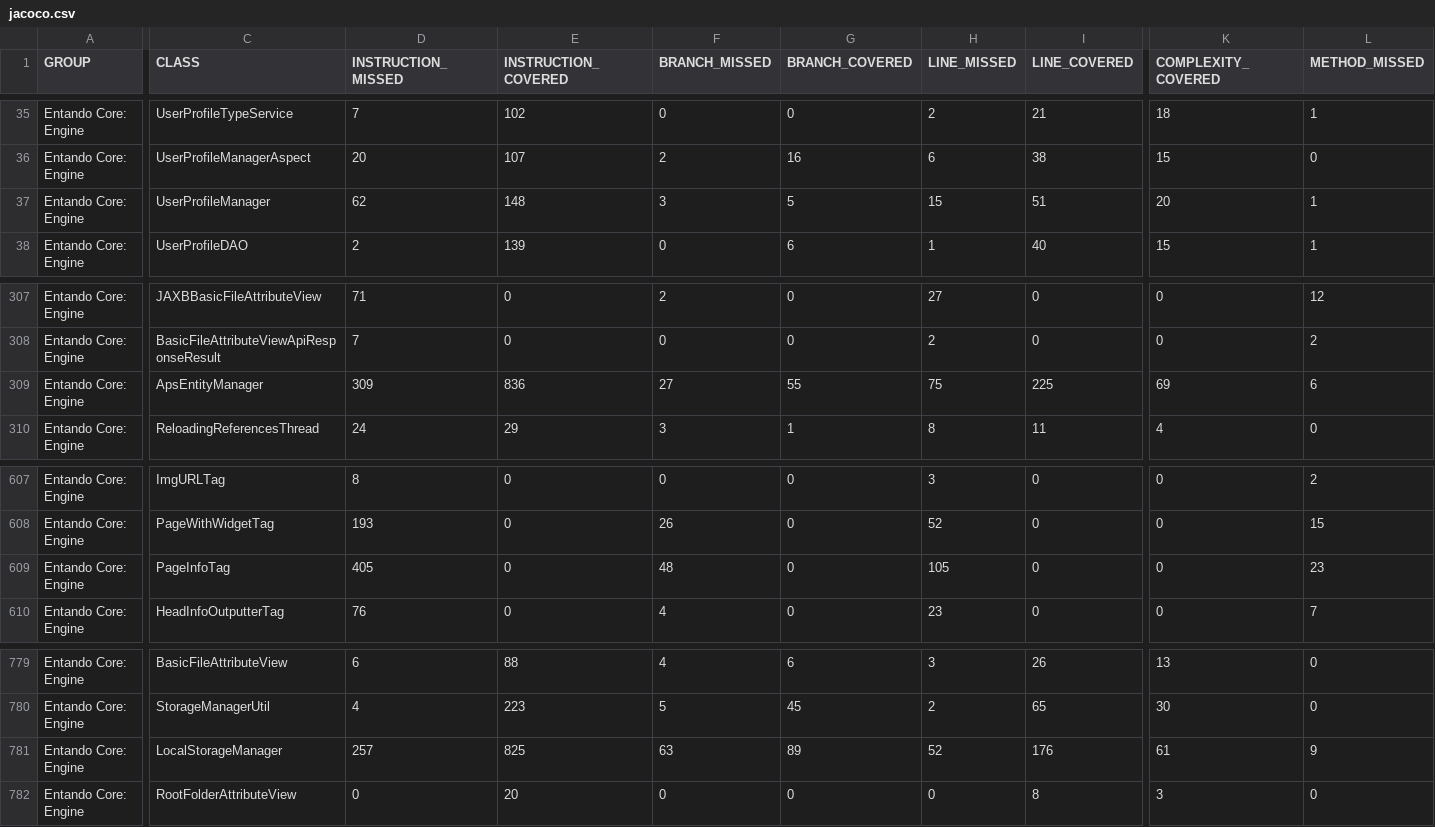
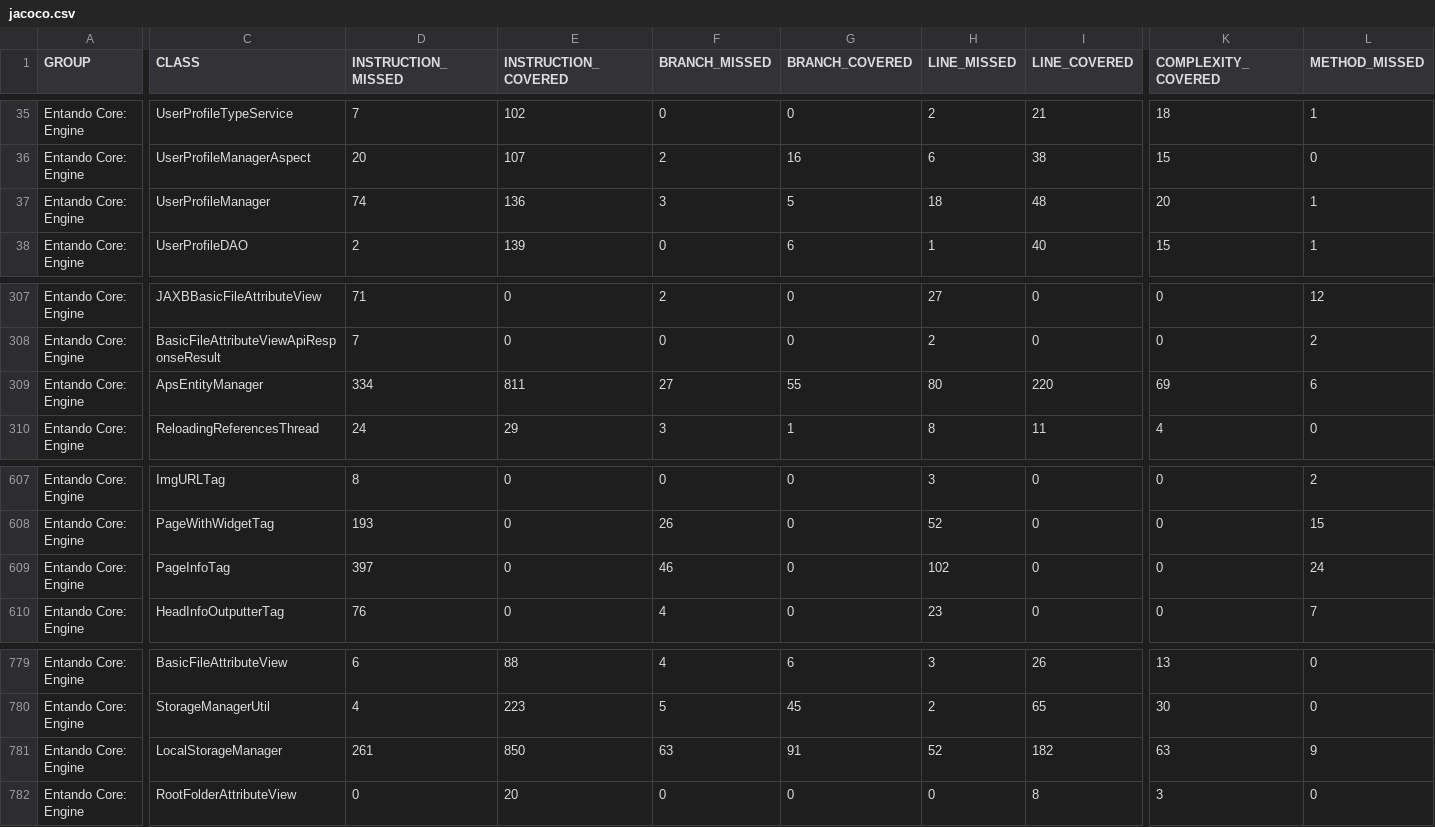
Before and after one commit to entando-k8s/devops-results-210115, a CSV file: entando-engine/PR-88/jacoco/jacoco.csv, drawn as a sheet; only a part is shown, gaps mark what is left out; the diff covers the shown part only; the diff names each change by its address in the sheet, - before the commit and + after, or states it on an @@ line.

Commit message:
Publishing files for path entando-engine/PR-88

```diff
--- a/entando-engine/PR-88/jacoco/jacoco.csv
+++ b/entando-engine/PR-88/jacoco/jacoco.csv
-D37 (INSTRUCTION_MISSED): 62
+D37 (INSTRUCTION_MISSED): 74
-E37 (INSTRUCTION_COVERED): 148
+E37 (INSTRUCTION_COVERED): 136
-H37 (LINE_MISSED): 15
+H37 (LINE_MISSED): 18
-I37 (LINE_COVERED): 51
+I37 (LINE_COVERED): 48
-D309 (INSTRUCTION_MISSED): 309
+D309 (INSTRUCTION_MISSED): 334
-E309 (INSTRUCTION_COVERED): 836
+E309 (INSTRUCTION_COVERED): 811
-H309 (LINE_MISSED): 75
+H309 (LINE_MISSED): 80
-I309 (LINE_COVERED): 225
+I309 (LINE_COVERED): 220
-D609 (INSTRUCTION_MISSED): 405
+D609 (INSTRUCTION_MISSED): 397
-F609 (BRANCH_MISSED): 48
+F609 (BRANCH_MISSED): 46
-H609 (LINE_MISSED): 105
+H609 (LINE_MISSED): 102
-L609 (METHOD_MISSED): 23
+L609 (METHOD_MISSED): 24
-D781 (INSTRUCTION_MISSED): 257
+D781 (INSTRUCTION_MISSED): 261
-E781 (INSTRUCTION_COVERED): 825
+E781 (INSTRUCTION_COVERED): 850
-G781 (BRANCH_COVERED): 89
+G781 (BRANCH_COVERED): 91
-I781 (LINE_COVERED): 176
+I781 (LINE_COVERED): 182
-K781 (COMPLEXITY_COVERED): 61
+K781 (COMPLEXITY_COVERED): 63
```
Also changed, not shown: 1 edited cell elsewhere in this file, 35 other files.
